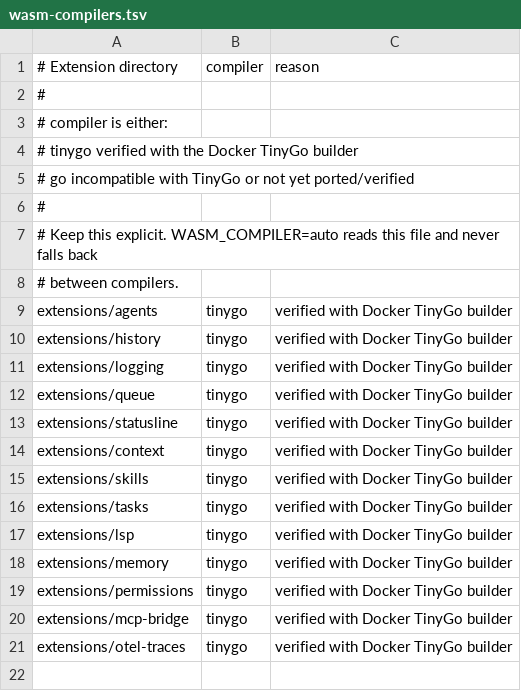
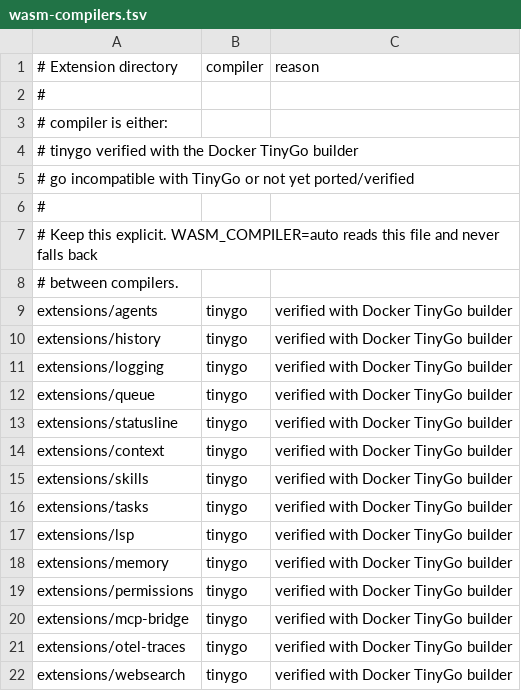
Before and after one commit to mattdurham/wllr, a TSV file: build/wasm-compilers.tsv, drawn as a sheet.

Commit message:
Add HTTP GET support to websearch extension
- Added HTTPGet() function to wllrsdk.go for HTTP GET requests
- Implemented websearch extension with DuckDuckGo Instant Answer API support
- Added Bing Search API support (requires WLLR_BING_API_KEY env var)
- Created websearch.json configuration for extension discovery
- Updated Makefile to build and install websearch extension
- Added websearch to wasm-compilers.tsv whitelist

The extension now performs real web searches via HTTP GET requests when
available, with fallback to helpful instructions when the capability is not
present. Tested successfully with multiple search queries.

```diff
--- a/build/wasm-compilers.tsv
+++ b/build/wasm-compilers.tsv
@@ -21 +21,2 @@ extensions/mcp-bridge	tinygo	verified with Docker TinyGo builder
 extensions/otel-traces	tinygo	verified with Docker TinyGo builder
+extensions/websearch	tinygo	verified with Docker TinyGo builder
```
Also changed, not shown: 2 other files.
